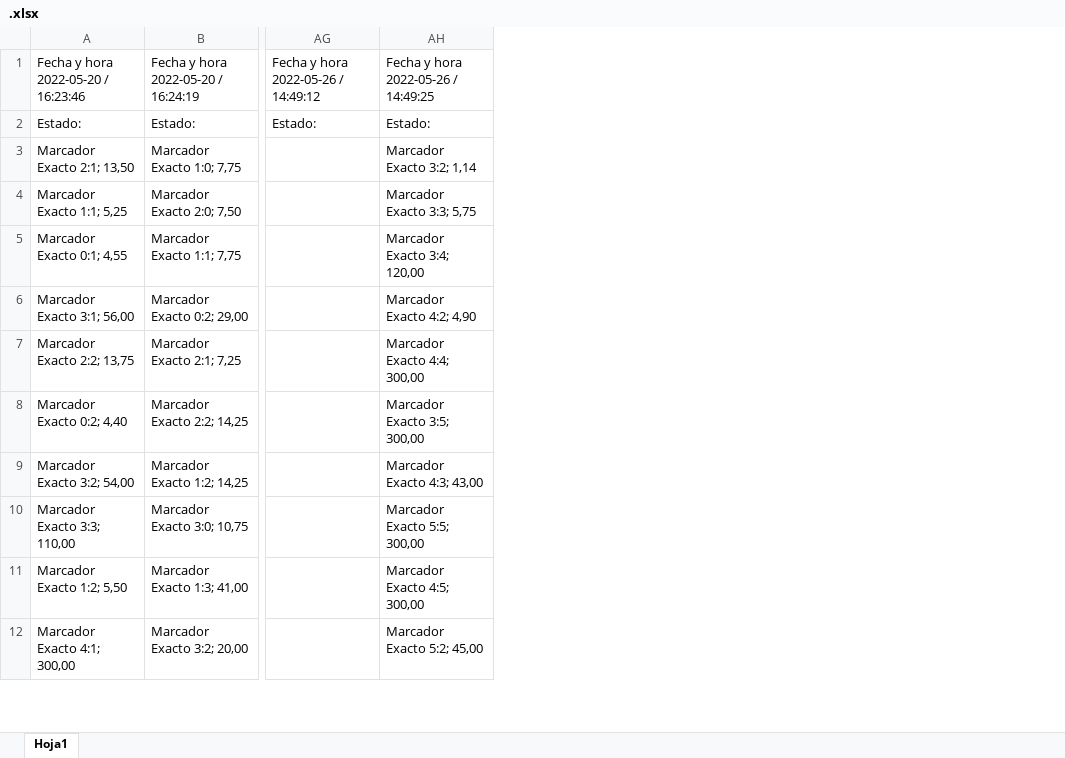
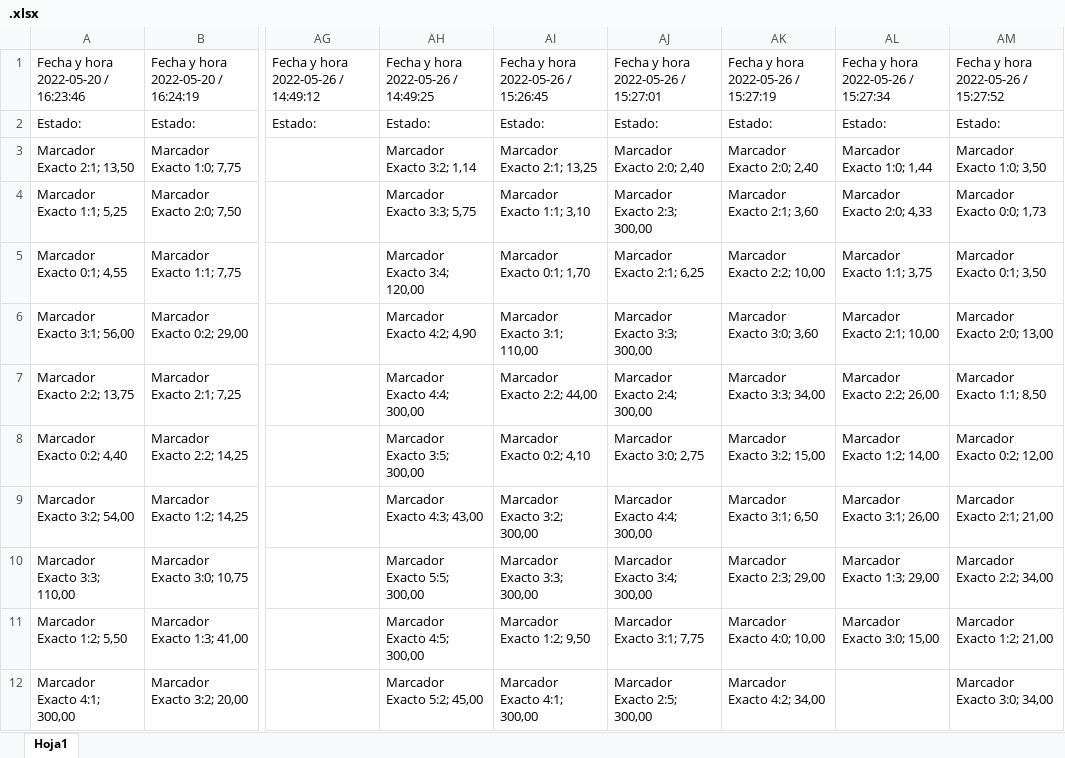
Before and after one commit to vallejoyuridamian/BetScrapper, an Excel workbook: BetScrapper/.xlsx, sheet Hoja1, drawn as a sheet; only a part is shown, gaps mark what is left out; values as stored, in another font and other column widths than the file's, no borders; the diff names each change by its address in the sheet, - before the commit and + after, or states it on an @@ line.

```diff
--- a/BetScrapper/.xlsx (sheet Hoja1)
+++ b/BetScrapper/.xlsx (sheet Hoja1)
+column AI, rows 1-12: Fecha y hora 2022-05-26 / 15:26:45 | Estado: | Marcador Exacto 2:1; 13,25 | Marcador Exacto 1:1; 3,10 | Marcador Exacto 0:1; 1,70 | Marcador Exacto 3:1; 110,00 | Marcador Exacto 2:2; 44,00 | Marcador Exacto 0:2; 4,10 | Marcador Exacto 3:2; 300,00 | Marcador Exacto 3:3; 300,00 | Marcador Exacto 1:2; 9,50 | Marcador Exacto 4:1; 300,00
+column AJ, rows 1-12: Fecha y hora 2022-05-26 / 15:27:01 | Estado: | Marcador Exacto 2:0; 2,40 | Marcador Exacto 2:3; 300,00 | Marcador Exacto 2:1; 6,25 | Marcador Exacto 3:3; 300,00 | Marcador Exacto 2:4; 300,00 | Marcador Exacto 3:0; 2,75 | Marcador Exacto 4:4; 300,00 | Marcador Exacto 3:4; 300,00 | Marcador Exacto 3:1; 7,75 | Marcador Exacto 2:5; 300,00
+column AK, rows 1-12: Fecha y hora 2022-05-26 / 15:27:19 | Estado: | Marcador Exacto 2:0; 2,40 | Marcador Exacto 2:1; 3,60 | Marcador Exacto 2:2; 10,00 | Marcador Exacto 3:0; 3,60 | Marcador Exacto 3:3; 34,00 | Marcador Exacto 3:2; 15,00 | Marcador Exacto 3:1; 6,50 | Marcador Exacto 2:3; 29,00 | Marcador Exacto 4:0; 10,00 | Marcador Exacto 4:2; 34,00
+column AL, rows 1-11: Fecha y hora 2022-05-26 / 15:27:34 | Estado: | Marcador Exacto 1:0; 1,44 | Marcador Exacto 2:0; 4,33 | Marcador Exacto 1:1; 3,75 | Marcador Exacto 2:1; 10,00 | Marcador Exacto 2:2; 26,00 | Marcador Exacto 1:2; 14,00 | Marcador Exacto 3:1; 26,00 | Marcador Exacto 1:3; 29,00 | Marcador Exacto 3:0; 15,00
+column AM, rows 1-12: Fecha y hora 2022-05-26 / 15:27:52 | Estado: | Marcador Exacto 1:0; 3,50 | Marcador Exacto 0:0; 1,73 | Marcador Exacto 0:1; 3,50 | Marcador Exacto 2:0; 13,00 | Marcador Exacto 1:1; 8,50 | Marcador Exacto 0:2; 12,00 | Marcador Exacto 2:1; 21,00 | Marcador Exacto 2:2; 34,00 | Marcador Exacto 1:2; 21,00 | Marcador Exacto 3:0; 34,00
```
Also changed, not shown: 6 other files.
